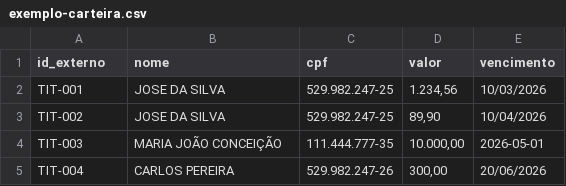
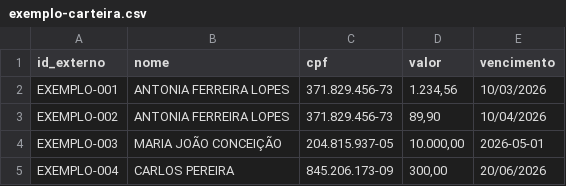
Before and after one commit to iajuss/sistemaweb-202, a CSV file: docs/exemplo-carteira.csv, drawn as a sheet.

```diff
--- a/docs/exemplo-carteira.csv
+++ b/docs/exemplo-carteira.csv
@@ -1,5 +1,5 @@
 id_externo;nome;cpf;valor;vencimento
-TIT-001;JOSE DA SILVA;529.982.247-25;1.234,56;10/03/2026
-TIT-002;JOSE DA SILVA;529.982.247-25;89,90;10/04/2026
-TIT-003;MARIA JOÃO CONCEIÇÃO;111.444.777-35;10.000,00;2026-05-01
-TIT-004;CARLOS PEREIRA;529.982.247-26;300,00;20/06/2026
+EXEMPLO-001;ANTONIA FERREIRA LOPES;371.829.456-73;1.234,56;10/03/2026
+EXEMPLO-002;ANTONIA FERREIRA LOPES;371.829.456-73;89,90;10/04/2026
+EXEMPLO-003;MARIA JOÃO CONCEIÇÃO;204.815.937-05;10.000,00;2026-05-01
+EXEMPLO-004;CARLOS PEREIRA;845.206.173-09;300,00;20/06/2026
```
Also changed, not shown: 5 other files.
